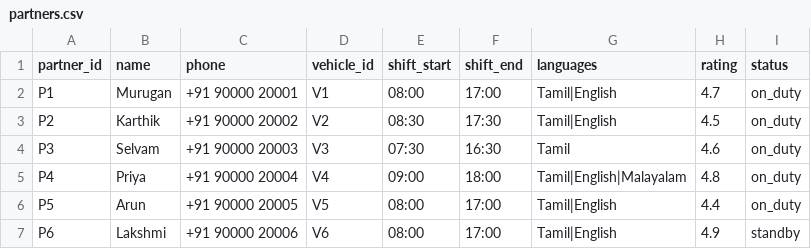
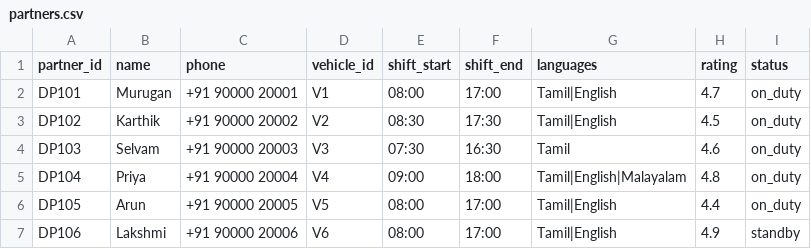
Before and after one commit to vaiu0412/hack_inovix, a CSV file: data/partners.csv, drawn as a sheet.

```diff
--- a/data/partners.csv
+++ b/data/partners.csv
@@ -1,7 +1,7 @@
 partner_id,name,phone,vehicle_id,shift_start,shift_end,languages,rating,status
-P1,Murugan,+91 90000 20001,V1,08:00,17:00,Tamil|English,4.7,on_duty
-P2,Karthik,+91 90000 20002,V2,08:30,17:30,Tamil|English,4.5,on_duty
-P3,Selvam,+91 90000 20003,V3,07:30,16:30,Tamil,4.6,on_duty
-P4,Priya,+91 90000 20004,V4,09:00,18:00,Tamil|English|Malayalam,4.8,on_duty
-P5,Arun,+91 90000 20005,V5,08:00,17:00,Tamil|English,4.4,on_duty
-P6,Lakshmi,+91 90000 20006,V6,08:00,17:00,Tamil|English,4.9,standby
+DP101,Murugan,+91 90000 20001,V1,08:00,17:00,Tamil|English,4.7,on_duty
+DP102,Karthik,+91 90000 20002,V2,08:30,17:30,Tamil|English,4.5,on_duty
+DP103,Selvam,+91 90000 20003,V3,07:30,16:30,Tamil,4.6,on_duty
+DP104,Priya,+91 90000 20004,V4,09:00,18:00,Tamil|English|Malayalam,4.8,on_duty
+DP105,Arun,+91 90000 20005,V5,08:00,17:00,Tamil|English,4.4,on_duty
+DP106,Lakshmi,+91 90000 20006,V6,08:00,17:00,Tamil|English,4.9,standby
```
Also changed, not shown: 12 other files.
